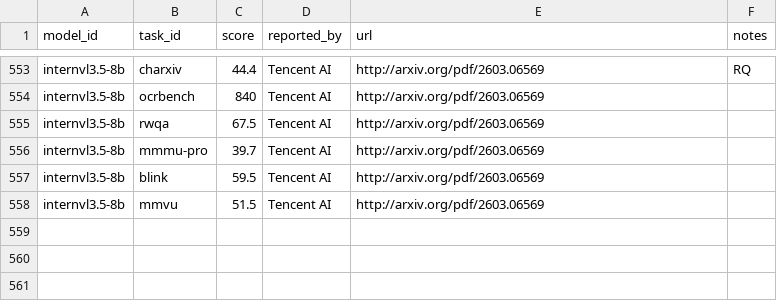
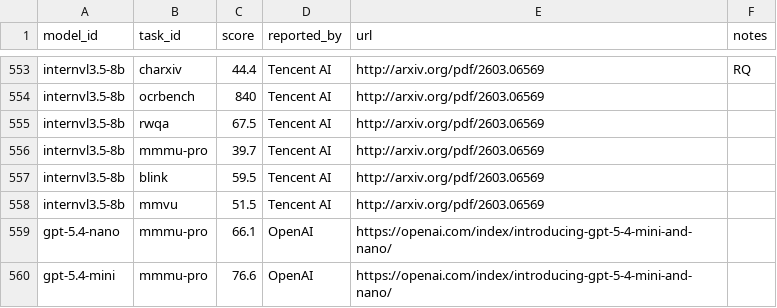
Before and after one commit to samuelstevens/mllm-benchmarking, a CSV file: docs/data/scores.csv, drawn as a sheet; only a part is shown, gaps mark what is left out.

```diff
--- a/docs/data/scores.csv
+++ b/docs/data/scores.csv
@@ -558 +558,3 @@ internvl3.5-8b,blink,59.5,Tencent AI,http://arxiv.org/pdf/2603.06569,
 internvl3.5-8b,mmvu,51.5,Tencent AI,http://arxiv.org/pdf/2603.06569,
+gpt-5.4-nano,mmmu-pro,66.1,OpenAI,https://openai.com/index/introducing-gpt-5-4-mini-and-nano/,
+gpt-5.4-mini,mmmu-pro,76.6,OpenAI,https://openai.com/index/introducing-gpt-5-4-mini-and-nano/,
```
Also changed, not shown: docs/data/models.csv, docs/data/tasks.csv, 5 other files.
